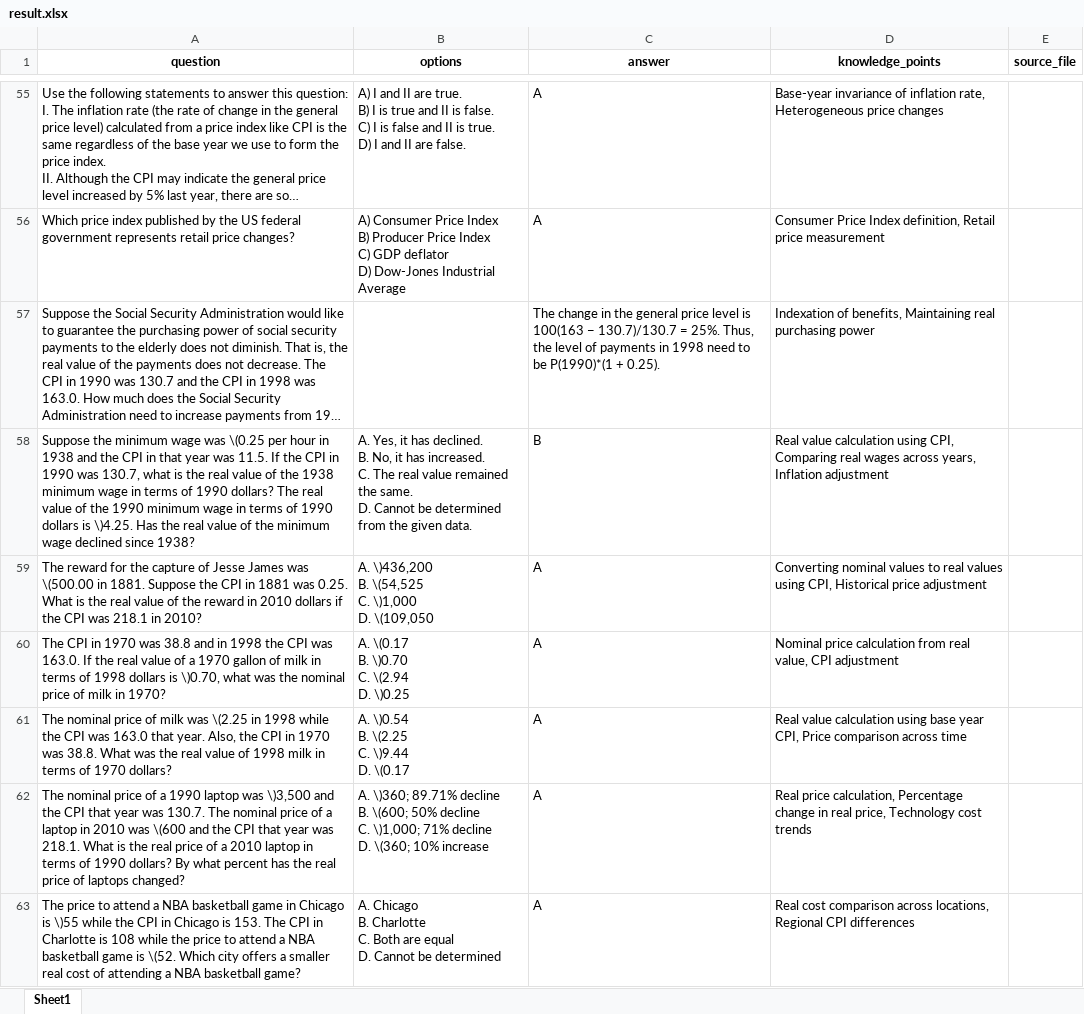
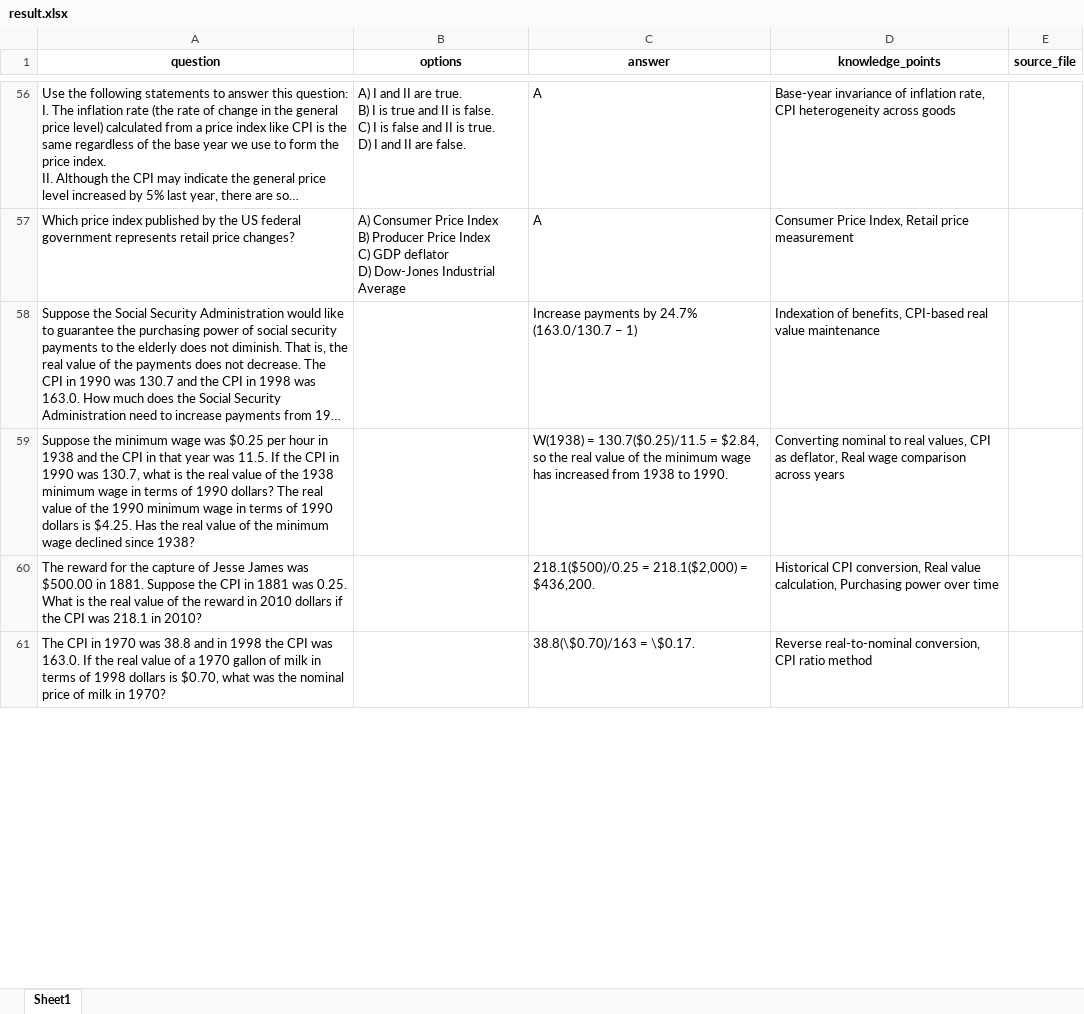
Before and after one commit to oMygpt/fed.swufe8.org, an Excel workbook: storage/管理员/2025-12-04/result.xlsx, sheet Sheet1, drawn as a sheet; only a part is shown, gaps mark what is left out; long unchanged cells end in …; values as stored, in another font and other column widths than the file's, no borders; removed rows and columns are numbered as before the commit, all else as after; ↵ is a line break in a cell; the diff covers the shown part only; the diff names each change by its address in the sheet, - before the commit and + after, or states it on an @@ line.

```diff
--- a/storage/管理员/2025-12-04/result.xlsx (sheet Sheet1)
+++ b/storage/管理员/2025-12-04/result.xlsx (sheet Sheet1)
-D56 (knowledge_points): …inflation rate, Heterogeneous price changes
+D56 (knowledge_points): …inflation rate, CPI heterogeneity across goods
-D57 (knowledge_points): Consumer Price Index definition, Retail price…
+D57 (knowledge_points): Consumer Price Index, Retail price…
-C58 (answer): The change in the general price level is 100(163 − 130.7)/130.7 = 25%. Thus, the level of payments in 1998 need to be P(1990)*(1 + 0.25).
+C58 (answer): Increase payments by 24.7% (163.0/130.7 − 1)
-D58 (knowledge_points): …of benefits, Maintaining real purchasing power
+D58 (knowledge_points): …of benefits, CPI-based real value maintenance
-row 58: Suppose the minimum wage was \(0.25 per hour in 1938 and the CPI in that year was 11.5. If the CPI in 1990 was 130.7, what is the real value of the 1938 minimum wage in terms of 1990 dollars? The real value of the 1990 minimum wage in terms of 1990 dollars is \)4.25. Has the real value of the minimum wage declined since 1938? | A. Yes, it has declined. ↵ B. No, it has increased. ↵ C. The real value remained the same. ↵ D. Cannot be determined from the given data. | B | Real value calculation using CPI, Comparing real wages across years, Inflation adjustment
-row 59: The reward for the capture of Jesse James was \(500.00 in 1881. Suppose the CPI in 1881 was 0.25. What is the real value of the reward in 2010 dollars if the CPI was 218.1 in 2010? | A. \)436,200 ↵ B. \(54,525 ↵ C. \)1,000 ↵ D. \(109,050 | A | Converting nominal values to real values using CPI, Historical price adjustment
-row 60: The CPI in 1970 was 38.8 and in 1998 the CPI was 163.0. If the real value of a 1970 gallon of milk in terms of 1998 dollars is \)0.70, what was the nominal price of milk in 1970? | A. \(0.17 ↵ B. \)0.70 ↵ C. \(2.94 ↵ D. \)0.25 | A | Nominal price calculation from real value, CPI adjustment
-row 61: The nominal price of milk was \(2.25 in 1998 while the CPI was 163.0 that year. Also, the CPI in 1970 was 38.8. What was the real value of 1998 milk in terms of 1970 dollars? | A. \)0.54 ↵ B. \(2.25 ↵ C. \)9.44 ↵ D. \(0.17 | A | Real value calculation using base year CPI, Price comparison across time
-row 62: The nominal price of a 1990 laptop was \)3,500 and the CPI that year was 130.7. The nominal price of a laptop in 2010 was \(600 and the CPI that year was 218.1. What is the real price of a 2010 laptop in terms of 1990 dollars? By what percent has the real price of laptops changed? | A. \)360; 89.71% decline ↵ B. \(600; 50% decline ↵ C. \)1,000; 71% decline ↵ D. \(360; 10% increase | A | Real price calculation, Percentage change in real price, Technology cost trends
-row 63: The price to attend a NBA basketball game in Chicago is \)55 while the CPI in Chicago is 153. The CPI in Charlotte is 108 while the price to attend a NBA basketball game is \(52. Which city offers a smaller real cost of attending a NBA basketball game? | A. Chicago ↵ B. Charlotte ↵ C. Both are equal ↵ D. Cannot be determined | A | Real cost comparison across locations, Regional CPI differences
+row 59: Suppose the minimum wage was $0.25 per hour in 1938 and the CPI in that year was 11.5. If the CPI in 1990 was 130.7, what is the real value of the 1938 minimum wage in terms of 1990 dollars? The real value of the 1990 minimum wage in terms of 1990 dollars is $4.25. Has the real value of the minimum wage declined since 1938? |  | W(1938) = 130.7($0.25)/11.5 = $2.84, so the real value of the minimum wage has increased from 1938 to 1990. | Converting nominal to real values, CPI as deflator, Real wage comparison across years
+row 60: The reward for the capture of Jesse James was $500.00 in 1881. Suppose the CPI in 1881 was 0.25. What is the real value of the reward in 2010 dollars if the CPI was 218.1 in 2010? |  | 218.1($500)/0.25 = 218.1($2,000) = $436,200. | Historical CPI conversion, Real value calculation, Purchasing power over time
+row 61: The CPI in 1970 was 38.8 and in 1998 the CPI was 163.0. If the real value of a 1970 gallon of milk in terms of 1998 dollars is $0.70, what was the nominal price of milk in 1970? |  | 38.8(\$0.70)/163 = \$0.17. | Reverse real-to-nominal conversion, CPI ratio method
```
Also changed, not shown: 7 added rows, 1 removed row and 72 edited cells elsewhere in this sheet, 9 other files.
